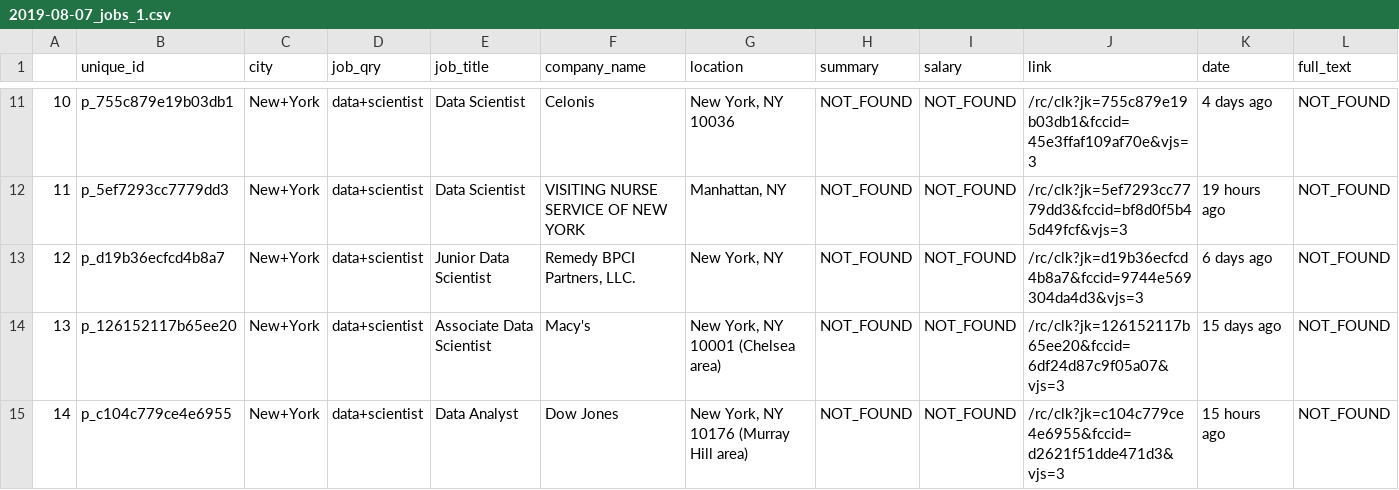
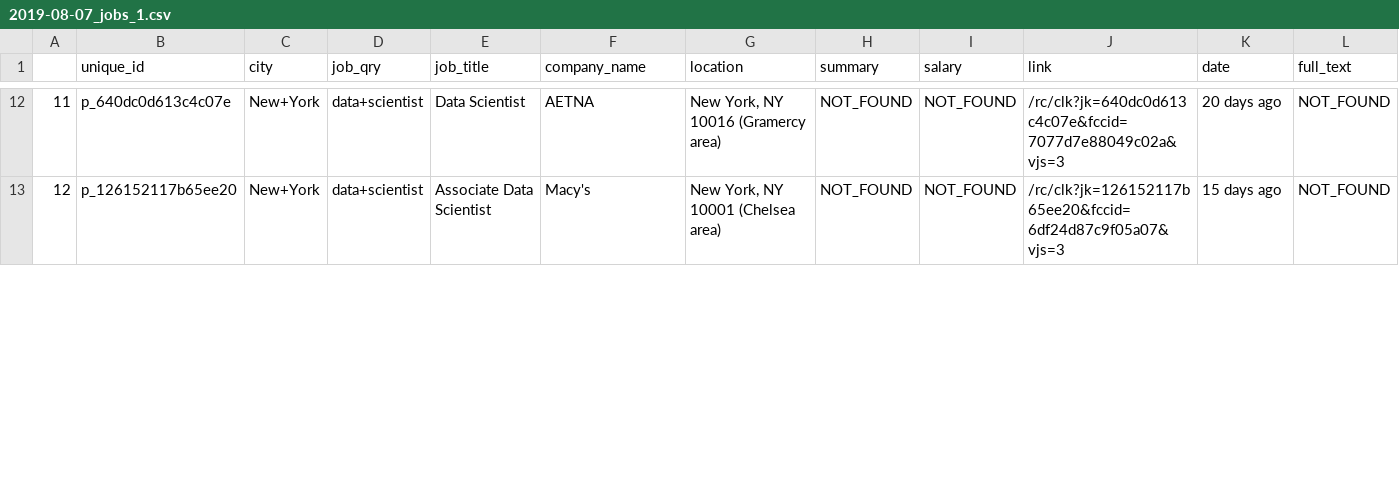
Before and after one commit to yennanliu/web_scraping, a CSV file: output/2019-08-07_jobs_1.csv, drawn as a sheet; only a part is shown, gaps mark what is left out; removed rows and columns are numbered as before the commit, all else as after; the diff covers the shown part only; the diff names each change by its address in the sheet, - before the commit and + after, or states it on an @@ line.

```diff
--- a/output/2019-08-07_jobs_1.csv
+++ b/output/2019-08-07_jobs_1.csv
@@ column A renumbered from row 4 down @@
-B12 (unique_id): p_755c879e19b03db1
+B12 (unique_id): p_640dc0d613c4c07e
-F12 (company_name): Celonis
+F12 (company_name): AETNA
-G12 (location): New York, NY 10036
+G12 (location): New York, NY 10016 (Gramercy area)
-J12 (link): /rc/clk?jk=755c879e19b03db1&fccid=45e3ffaf109af70e&vjs=3
+J12 (link): /rc/clk?jk=640dc0d613c4c07e&fccid=7077d7e88049c02a&vjs=3
-K12 (date): 4 days ago
+K12 (date): 20 days ago
-row 12: 11 | p_5ef7293cc7779dd3 | New+York | data+scientist | Data Scientist | VISITING NURSE SERVICE OF NEW YORK | Manhattan, NY | NOT_FOUND | NOT_FOUND | /rc/clk?jk=5ef7293cc7779dd3&fccid=bf8d0f5b45d49fcf&vjs=3 | 19 hours ago | NOT_FOUND
-row 13: 12 | p_d19b36ecfcd4b8a7 | New+York | data+scientist | Junior Data Scientist | Remedy BPCI Partners, LLC. | New York, NY | NOT_FOUND | NOT_FOUND | /rc/clk?jk=d19b36ecfcd4b8a7&fccid=9744e569304da4d3&vjs=3 | 6 days ago | NOT_FOUND
-row 15: 14 | p_c104c779ce4e6955 | New+York | data+scientist | Data Analyst | Dow Jones | New York, NY 10176 (Murray Hill area) | NOT_FOUND | NOT_FOUND | /rc/clk?jk=c104c779ce4e6955&fccid=d2621f51dde471d3&vjs=3 | 15 hours ago | NOT_FOUND
```
Also changed, not shown: 3 added rows, 2 removed rows and 45 edited cells elsewhere in this file.
